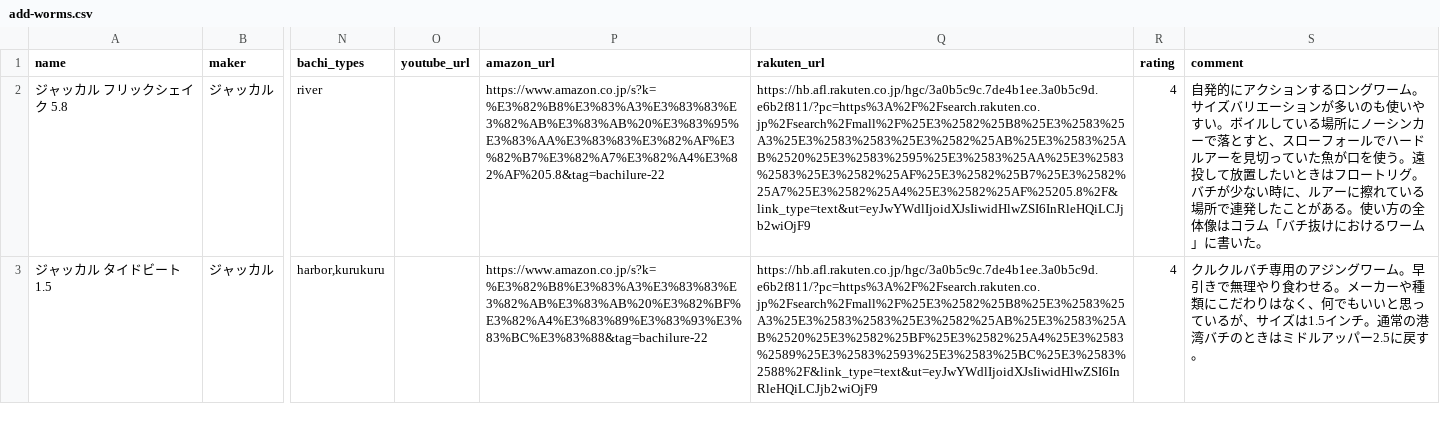
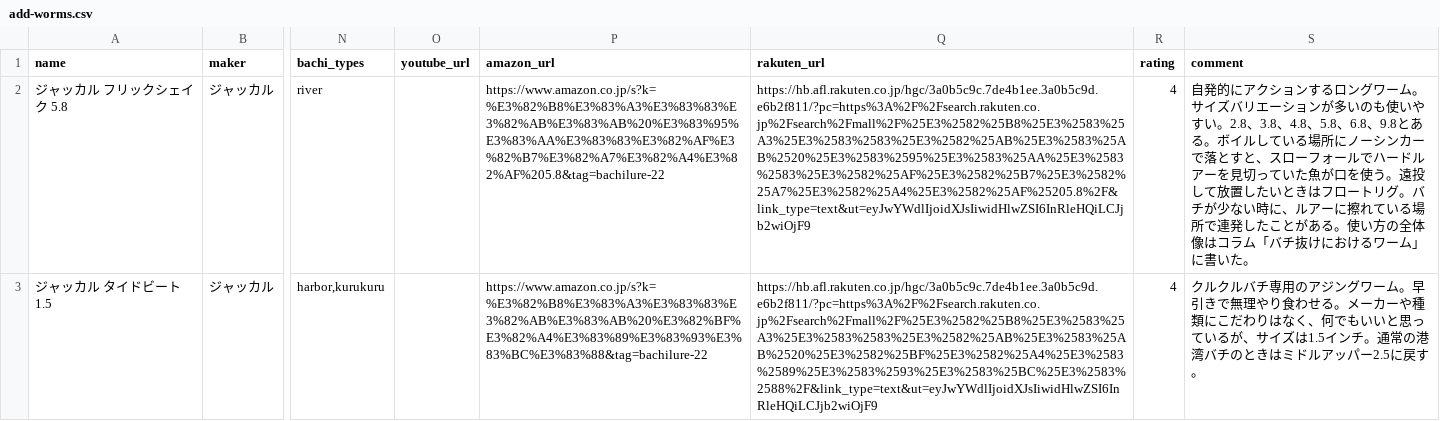
Before and after one commit to forecastVSfact/bachi-lure, a CSV file: luredatabase/add-worms.csv, drawn as a sheet; only a part is shown, gaps mark what is left out; the diff names each change by its address in the sheet, - before the commit and + after, or states it on an @@ line.

```diff
--- a/luredatabase/add-worms.csv
+++ b/luredatabase/add-worms.csv
-S2 (comment): …やすい。ボイルし…
+S2 (comment): …やすい。2.8、3.8、4.8、5.8、6.8、9.8とある。ボイルし…
```
